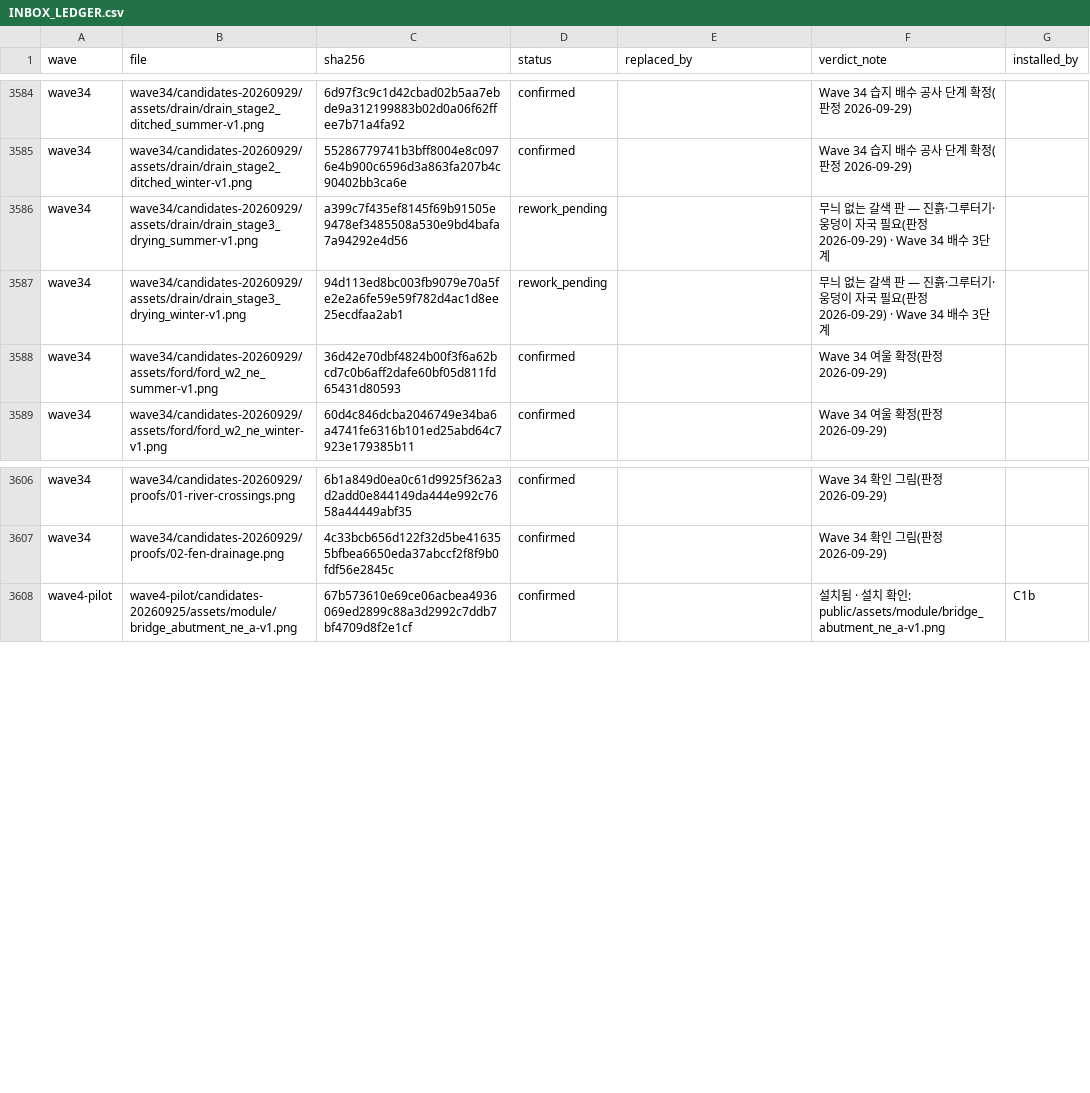
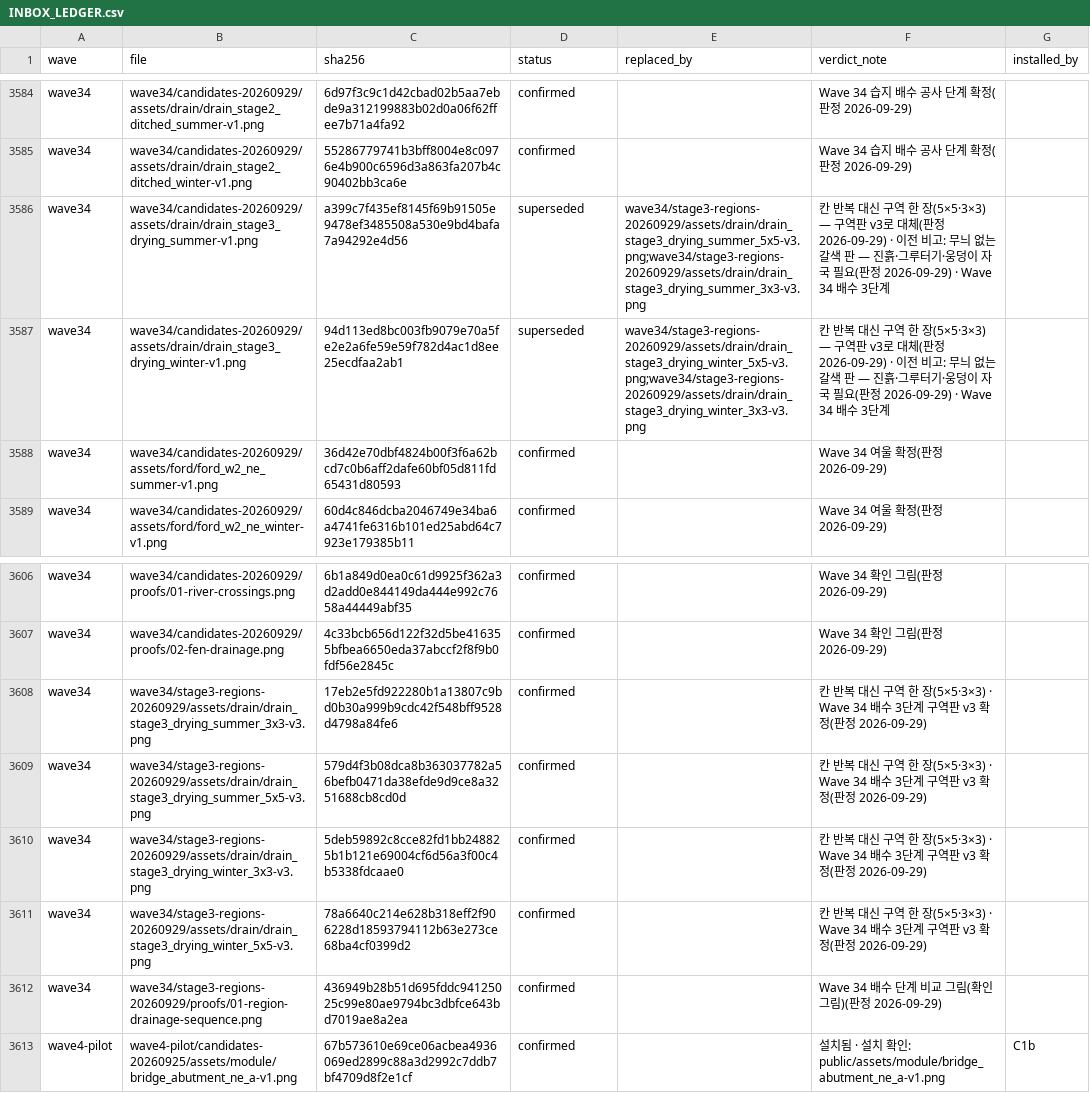
Before and after one commit to hyunlord/feudal-lord-simulator, a CSV file: assets-inbox/INBOX_LEDGER.csv, drawn as a sheet; only a part is shown, gaps mark what is left out.

```diff
--- a/assets-inbox/INBOX_LEDGER.csv
+++ b/assets-inbox/INBOX_LEDGER.csv
@@ -3585,4 +3585,4 @@ wave34,wave34/candidates-20260929/assets/drain/drain_stage2_ditched_summer-v1.pn
 wave34,wave34/candidates-20260929/assets/drain/drain_stage2_ditched_winter-v1.png,55286779741b3bff8004e8c0976e4b900c6596d3a863fa207b4c90402bb3ca6e,confirmed,,Wave 34 습지 배수 공사 단계 확정(판정 2026-09-29),
-wave34,wave34/candidates-20260929/assets/drain/drain_stage3_drying_summer-v1.png,a399c7f435ef8145f69b91505e9478ef3485508a530e9bd4bafa7a94292e4d56,rework_pending,,무늬 없는 갈색 판 — 진흙·그루터기·웅덩이 자국 필요(판정 2026-09-29) · Wave 34 배수 3단계,
-wave34,wave34/candidates-20260929/assets/drain/drain_stage3_drying_winter-v1.png,94d113ed8bc003fb9079e70a5fe2e2a6fe59e59f782d4ac1d8ee25ecdfaa2ab1,rework_pending,,무늬 없는 갈색 판 — 진흙·그루터기·웅덩이 자국 필요(판정 2026-09-29) · Wave 34 배수 3단계,
+wave34,wave34/candidates-20260929/assets/drain/drain_stage3_drying_summer-v1.png,a399c7f435ef8145f69b91505e9478ef3485508a530e9bd4bafa7a94292e4d56,superseded,wave34/stage3-regions-20260929/assets/drain/drain_stage3_drying_summer_5x5-v3.png;wave34/stage3-regions-20260929/assets/drain/drain_stage3_drying_summer_3x3-v3.png,칸 반복 대신 구역 한 장(5×5·3×3) — 구역판 v3로 대체(판정 2026-09-29) · 이전 비고: 무늬 없는 갈색 판 — 진흙·그루터기·웅덩이 자국 필요(판정 2026-09-29) · Wave 34 배수 3단계,
+wave34,wave34/candidates-20260929/assets/drain/drain_stage3_drying_winter-v1.png,94d113ed8bc003fb9079e70a5fe2e2a6fe59e59f782d4ac1d8ee25ecdfaa2ab1,superseded,wave34/stage3-regions-20260929/assets/drain/drain_stage3_drying_winter_5x5-v3.png;wave34/stage3-regions-20260929/assets/drain/drain_stage3_drying_winter_3x3-v3.png,칸 반복 대신 구역 한 장(5×5·3×3) — 구역판 v3로 대체(판정 2026-09-29) · 이전 비고: 무늬 없는 갈색 판 — 진흙·그루터기·웅덩이 자국 필요(판정 2026-09-29) · Wave 34 배수 3단계,
 wave34,wave34/candidates-20260929/assets/ford/ford_w2_ne_summer-v1.png,36d42e70dbf4824b00f3f6a62bcd7c0b6aff2dafe60bf05d811fd65431d80593,confirmed,,Wave 34 여울 확정(판정 2026-09-29),
@@ -3607,2 +3607,7 @@ wave34,wave34/candidates-20260929/proofs/01-river-crossings.png,6b1a849d0ea0c61d
 wave34,wave34/candidates-20260929/proofs/02-fen-drainage.png,4c33bcb656d122f32d5be416355bfbea6650eda37abccf2f8f9b0fdf56e2845c,confirmed,,Wave 34 확인 그림(판정 2026-09-29),
+wave34,wave34/stage3-regions-20260929/assets/drain/drain_stage3_drying_summer_3x3-v3.png,17eb2e5fd922280b1a13807c9bd0b30a999b9cdc42f548bff9528d4798a84fe6,confirmed,,칸 반복 대신 구역 한 장(5×5·3×3) · Wave 34 배수 3단계 구역판 v3 확정(판정 2026-09-29),
+wave34,wave34/stage3-regions-20260929/assets/drain/drain_stage3_drying_summer_5x5-v3.png,579d4f3b08dca8b363037782a56befb0471da38efde9d9ce8a3251688cb8cd0d,confirmed,,칸 반복 대신 구역 한 장(5×5·3×3) · Wave 34 배수 3단계 구역판 v3 확정(판정 2026-09-29),
+wave34,wave34/stage3-regions-20260929/assets/drain/drain_stage3_drying_winter_3x3-v3.png,5deb59892c8cce82fd1bb248825b1b121e69004cf6d56a3f00c4b5338fdcaae0,confirmed,,칸 반복 대신 구역 한 장(5×5·3×3) · Wave 34 배수 3단계 구역판 v3 확정(판정 2026-09-29),
+wave34,wave34/stage3-regions-20260929/assets/drain/drain_stage3_drying_winter_5x5-v3.png,78a6640c214e628b318eff2f906228d18593794112b63e273ce68ba4cf0399d2,confirmed,,칸 반복 대신 구역 한 장(5×5·3×3) · Wave 34 배수 3단계 구역판 v3 확정(판정 2026-09-29),
+wave34,wave34/stage3-regions-20260929/proofs/01-region-drainage-sequence.png,436949b28b51d695fddc94125025c99e80ae9794bc3dbfce643bd7019ae8a2ea,confirmed,,Wave 34 배수 단계 비교 그림(확인 그림)(판정 2026-09-29),
 wave4-pilot,wave4-pilot/candidates-20260925/assets/module/bridge_abutment_ne_a-v1.png,67b573610e69ce06acbea4936069ed2899c88a3d2992c7ddb7bf4709d8f2e1cf,confirmed,,설치됨 · 설치 확인: public/assets/module/bridge_abutment_ne_a-v1.png,C1b
```
Also changed, not shown: 25 other files.
